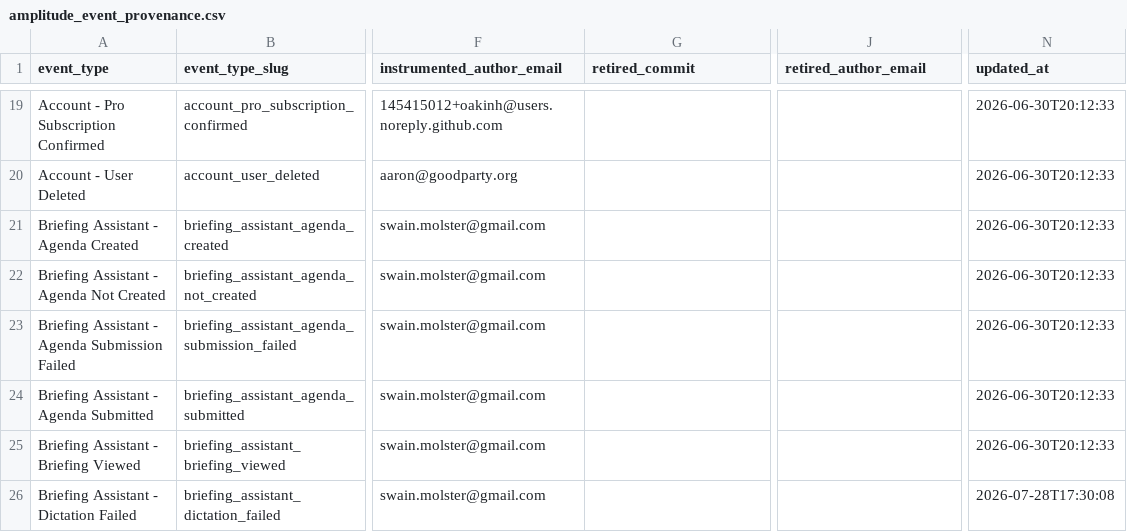
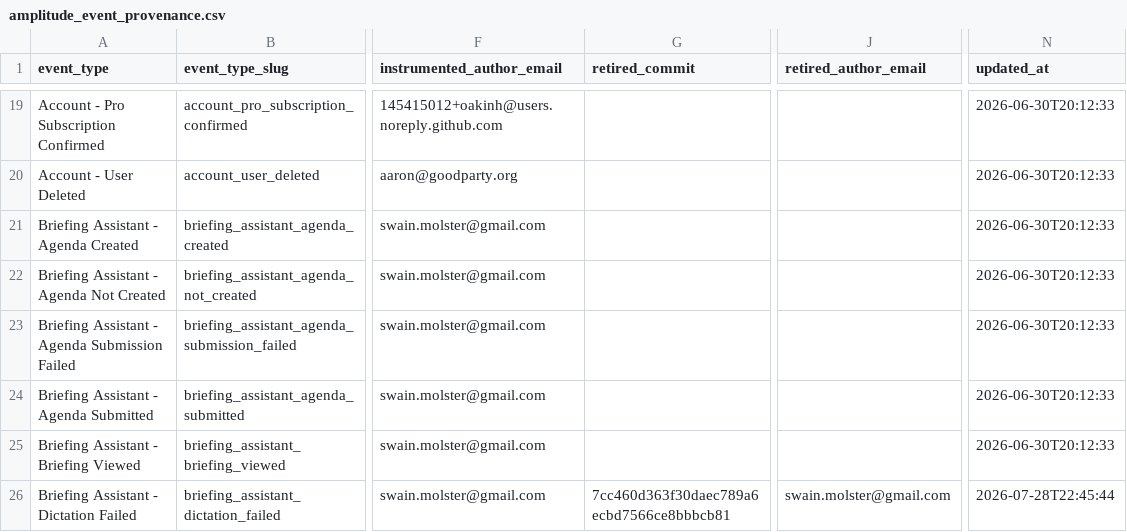
Before and after one commit to thegoodparty/omni, a CSV file: packages/runbooks/scripts/python/instrumentation_data/amplitude_event_provenance.csv, drawn as a sheet; only a part is shown, gaps mark what is left out; the diff covers the shown part only; the diff names each change by its address in the sheet, - before the commit and + after, or states it on an @@ line.

```diff
--- a/packages/runbooks/scripts/python/instrumentation_data/amplitude_event_provenance.csv
+++ b/packages/runbooks/scripts/python/instrumentation_data/amplitude_event_provenance.csv
-G26 (retired_commit): (empty)
+G26 (retired_commit): 7cc460d363f30daec789a6ecbd7566ce8bbbcb81
-J26 (retired_author_email): (empty)
+J26 (retired_author_email): swain.molster@gmail.com
-N26 (updated_at): 2026-07-28T17:30:08
+N26 (updated_at): 2026-07-28T22:45:44
```
Also changed, not shown: 112 edited cells elsewhere in this file, 1 other file.
